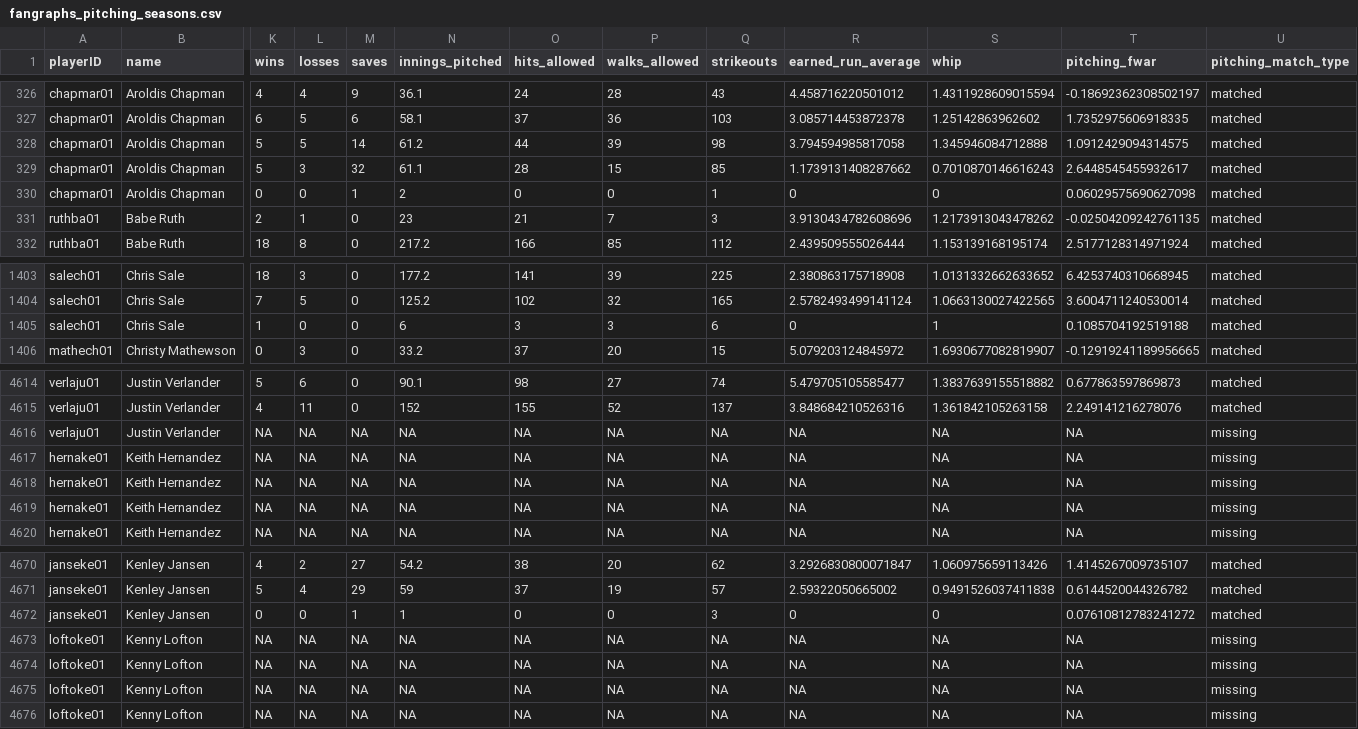
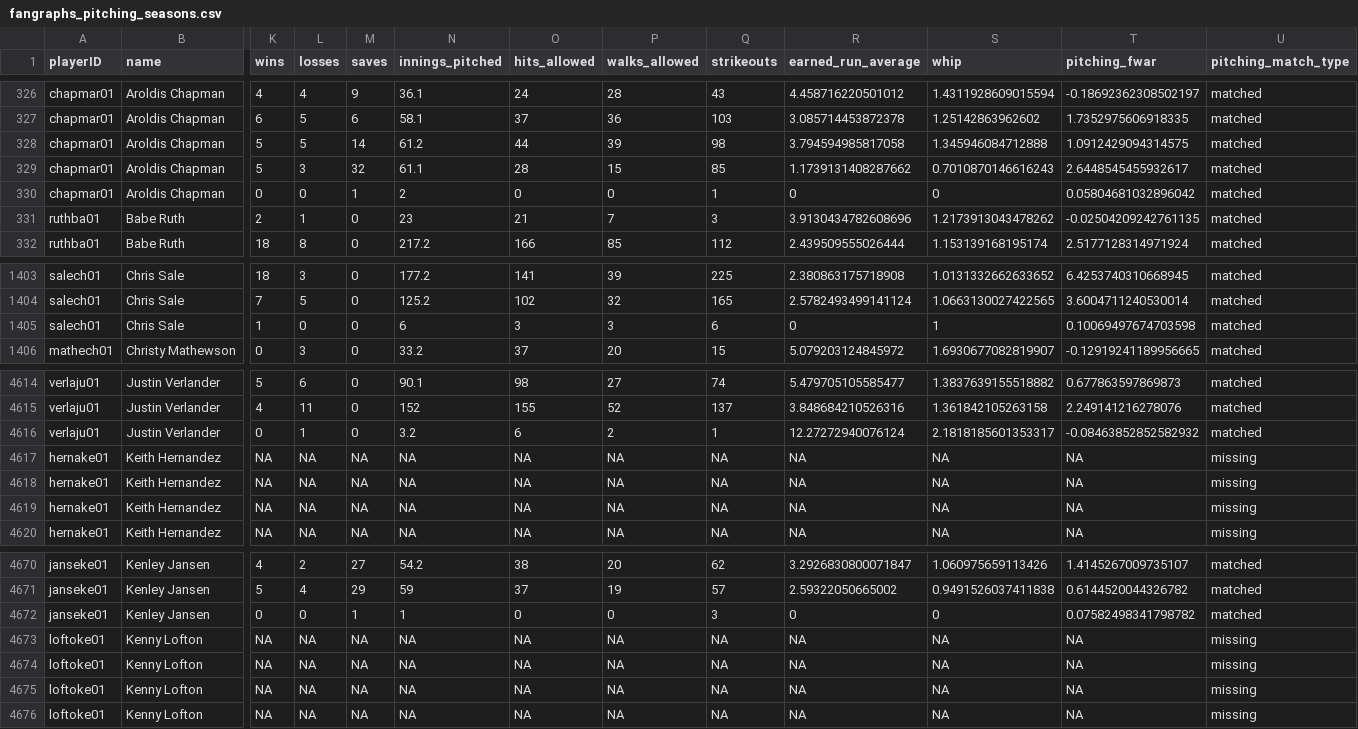
Before and after one commit to D3DataScience/Hall_Ledger, a CSV file: data/fangraphs_pitching_seasons.csv, drawn as a sheet; only a part is shown, gaps mark what is left out; removed rows and columns are numbered as before the commit, all else as after; rows hold the shown columns only; the diff names each change by its address in the sheet, - before the commit and + after, or states it on an @@ line.

```diff
--- a/data/fangraphs_pitching_seasons.csv
+++ b/data/fangraphs_pitching_seasons.csv
-T330 (pitching_fwar): 0.06029575690627098
+T330 (pitching_fwar): 0.05804681032896042
-T1405 (pitching_fwar): 0.1085704192519188
+T1405 (pitching_fwar): 0.10069497674703598
-row 4616: verlaju01 | Justin Verlander | NA | NA | NA | NA | NA | NA | NA | NA | NA | NA | missing
+row 4616: verlaju01 | Justin Verlander | 0 | 1 | 0 | 3.2 | 6 | 2 | 1 | 12.27272940076124 | 2.1818185601353317 | -0.08463852852582932 | matched
-T4672 (pitching_fwar): 0.07610812783241272
+T4672 (pitching_fwar): 0.07582498341798782
```
Also changed, not shown: data/fangraphs_player_careers.csv, data/fangraphs_player_coverage.csv, 17 other files.
